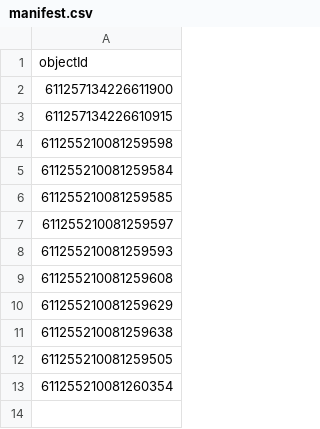
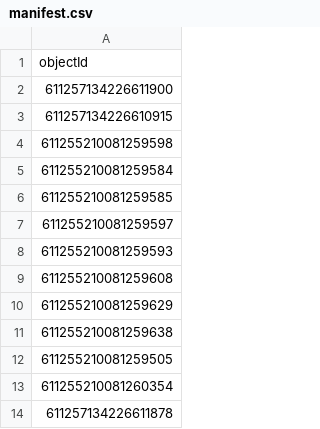
Before and after one commit to dsergio-thesis/pipelines, a CSV file: data/lsst-5/manifest.csv, drawn as a sheet; the diff names each change by its address in the sheet, - before the commit and + after, or states it on an @@ line.

Commit message:
data

```diff
--- a/data/lsst-5/manifest.csv
+++ b/data/lsst-5/manifest.csv
+row 14: 611257134226611878
```
Also changed, not shown: 8 other files.
